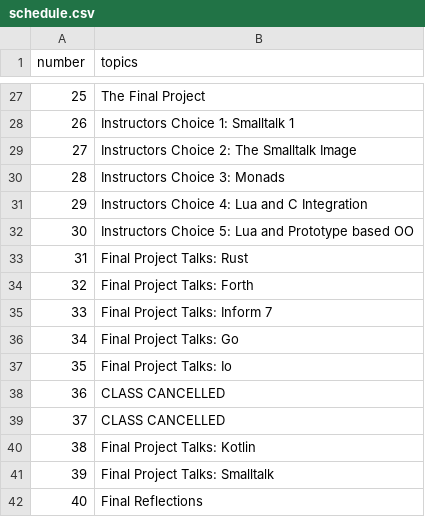
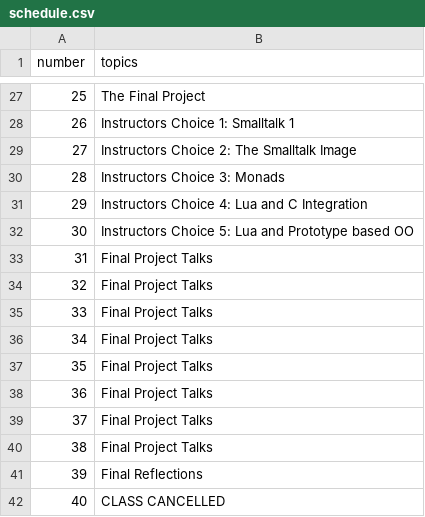
Before and after one commit to hewner/csse403, a CSV file: _data/schedule.csv, drawn as a sheet; only a part is shown, gaps mark what is left out.

```diff
--- a/_data/schedule.csv
+++ b/_data/schedule.csv
@@ -32,11 +32,11 @@ number,topics
 30,Instructors Choice 5: Lua and Prototype based OO
-31,Final Project Talks: Rust
-32,Final Project Talks: Forth
-33,Final Project Talks: Inform 7
-34,Final Project Talks: Go
-35,Final Project Talks: Io
-36,CLASS CANCELLED
-37,CLASS CANCELLED
-38,Final Project Talks: Kotlin
-39,Final Project Talks: Smalltalk
-40,Final Reflections
+31,Final Project Talks
+32,Final Project Talks
+33,Final Project Talks
+34,Final Project Talks
+35,Final Project Talks
+36,Final Project Talks
+37,Final Project Talks
+38,Final Project Talks
+39,Final Reflections
+40,CLASS CANCELLED
```
Also changed, not shown: _data/assignments.csv, 2 other files.
